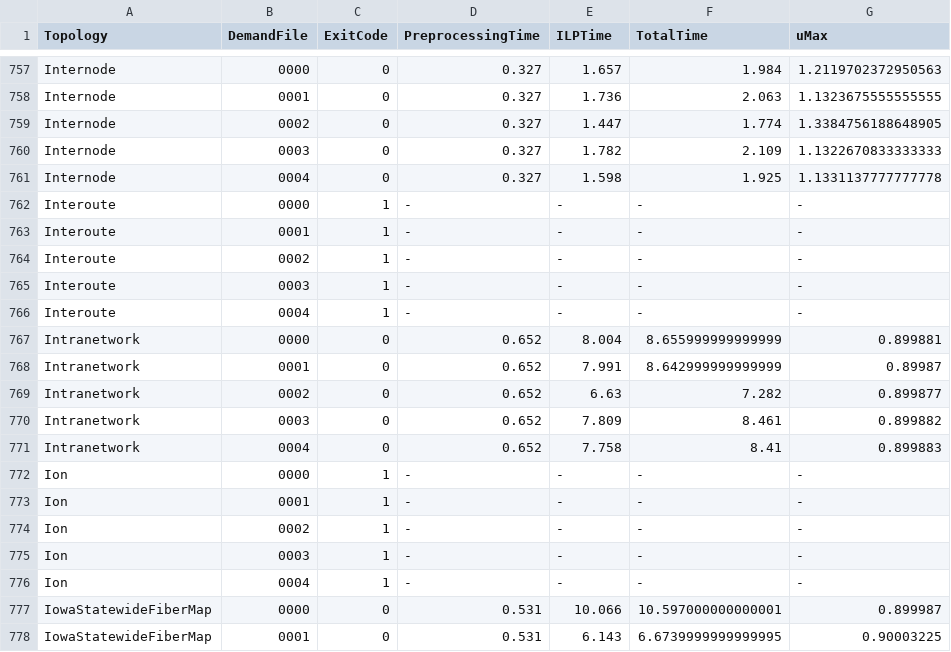
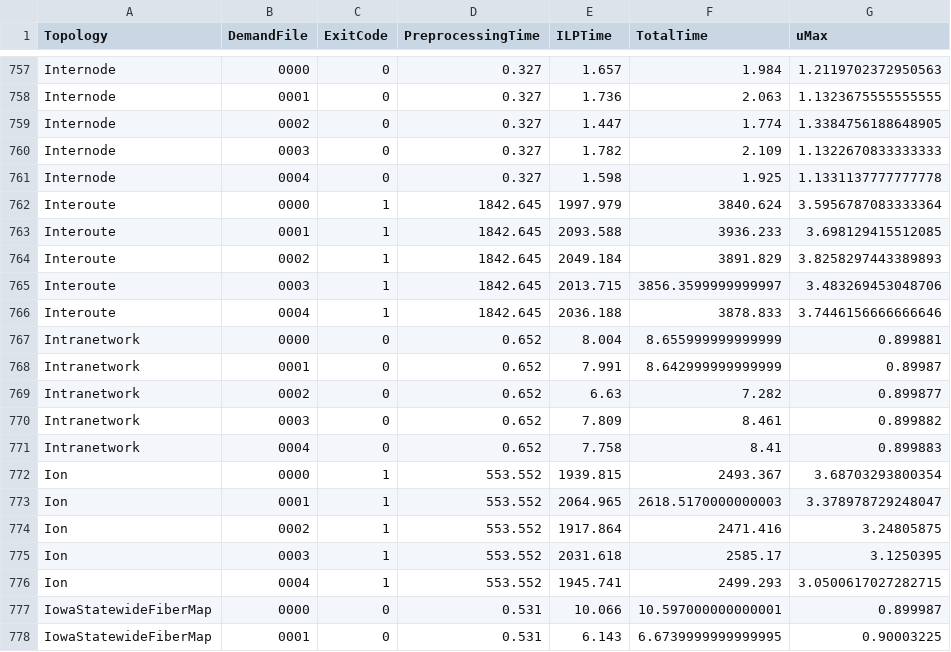
Before and after one commit to hcalleba/SRPreProcessing, a CSV file: BenchmarkResults/rawData/SRPP.3-SR.result.csv, drawn as a sheet; only a part is shown, gaps mark what is left out; the diff covers the shown part only.

Commit message:
Correct results added to benchmarkingresults
also added the python code to create read csv files and create graphs

```diff
--- a/BenchmarkResults/rawData/SRPP.3-SR.result.csv
+++ b/BenchmarkResults/rawData/SRPP.3-SR.result.csv
@@ -761,7 +761,7 @@ Internode,0003,0,0.327,1.782,2.109,1.1322670833333333
 Internode,0004,0,0.327,1.598,1.925,1.1331137777777778
-Interoute,0000,1,-,-,-,-
-Interoute,0001,1,-,-,-,-
-Interoute,0002,1,-,-,-,-
-Interoute,0003,1,-,-,-,-
-Interoute,0004,1,-,-,-,-
+Interoute,0000,1,1842.645,1997.979,3840.624,3.5956787083333364
+Interoute,0001,1,1842.645,2093.588,3936.233,3.698129415512085
+Interoute,0002,1,1842.645,2049.184,3891.829,3.8258297443389893
+Interoute,0003,1,1842.645,2013.715,3856.3599999999997,3.483269453048706
+Interoute,0004,1,1842.645,2036.188,3878.833,3.7446156666666646
 Intranetwork,0000,0,0.652,8.004,8.655999999999999,0.899881
@@ -771,7 +771,7 @@ Intranetwork,0003,0,0.652,7.809,8.461,0.899882
 Intranetwork,0004,0,0.652,7.758,8.41,0.899883
-Ion,0000,1,-,-,-,-
-Ion,0001,1,-,-,-,-
-Ion,0002,1,-,-,-,-
-Ion,0003,1,-,-,-,-
-Ion,0004,1,-,-,-,-
+Ion,0000,1,553.552,1939.815,2493.367,3.68703293800354
+Ion,0001,1,553.552,2064.965,2618.5170000000003,3.378978729248047
+Ion,0002,1,553.552,1917.864,2471.416,3.24805875
+Ion,0003,1,553.552,2031.618,2585.17,3.1250395
+Ion,0004,1,553.552,1945.741,2499.293,3.0500617027282715
 IowaStatewideFiberMap,0000,0,0.531,10.066,10.597000000000001,0.899987
```
Also changed, not shown: 80 edited cells elsewhere in this file, BenchmarkResults/rawData/SRPP.2-SR.result.csv, 8 other files.
